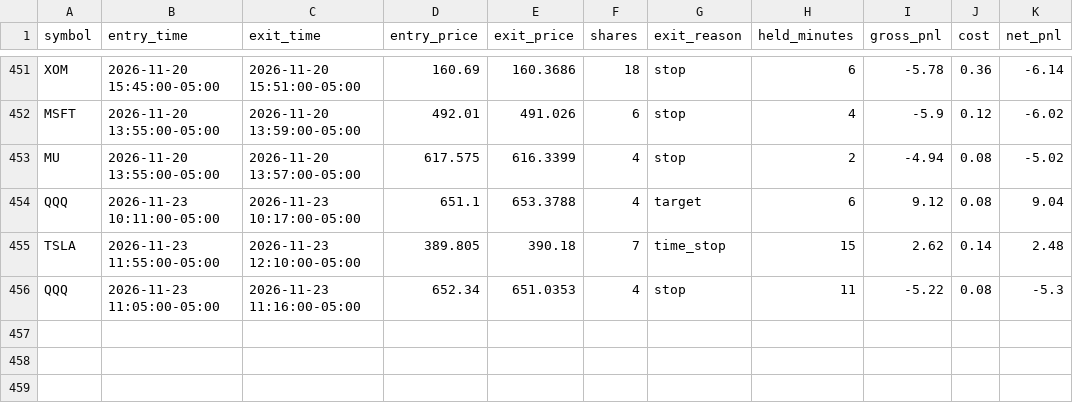
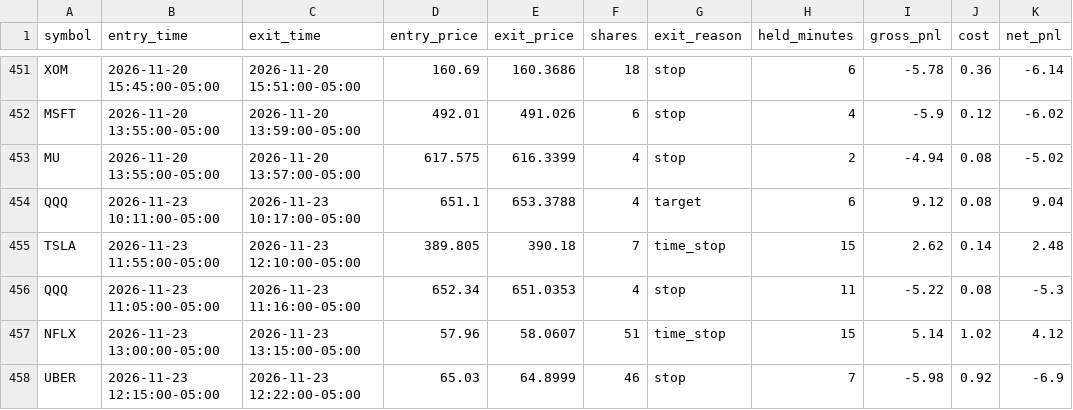
Before and after one commit to njdfan1711-cpu/Fin, a CSV file: scalping/scalp_backtest_trades.csv, drawn as a sheet; only a part is shown, gaps mark what is left out; the diff names each change by its address in the sheet, - before the commit and + after, or states it on an @@ line.

```diff
--- a/scalping/scalp_backtest_trades.csv
+++ b/scalping/scalp_backtest_trades.csv
+row 457: NFLX | 2026-11-23 13:00:00-05:00 | 2026-11-23 13:15:00-05:00 | 57.96 | 58.0607 | 51 | time_stop | 15 | 5.14 | 1.02 | 4.12
+row 458: UBER | 2026-11-23 12:15:00-05:00 | 2026-11-23 12:22:00-05:00 | 65.03 | 64.8999 | 46 | stop | 7 | -5.98 | 0.92 | -6.9
```
Also changed, not shown: scalping/scalp_account_trades.csv, scalping/scalp_backtest_trail_trades.csv, 8 other files.
